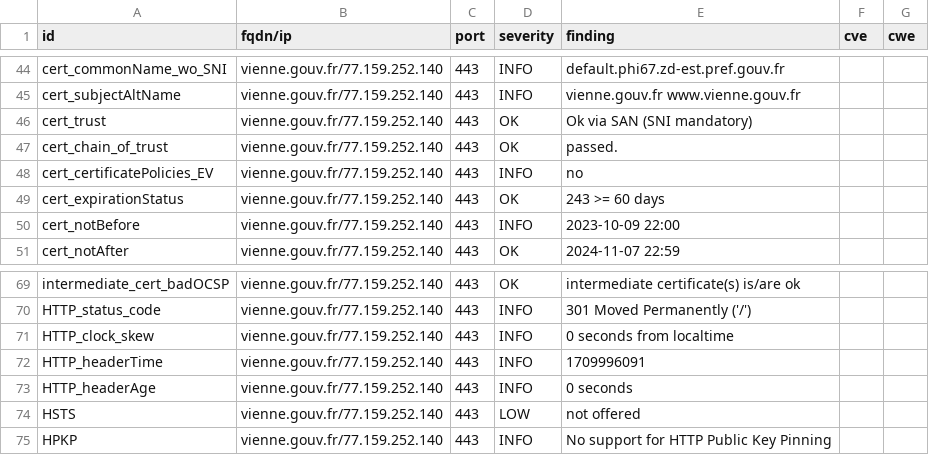
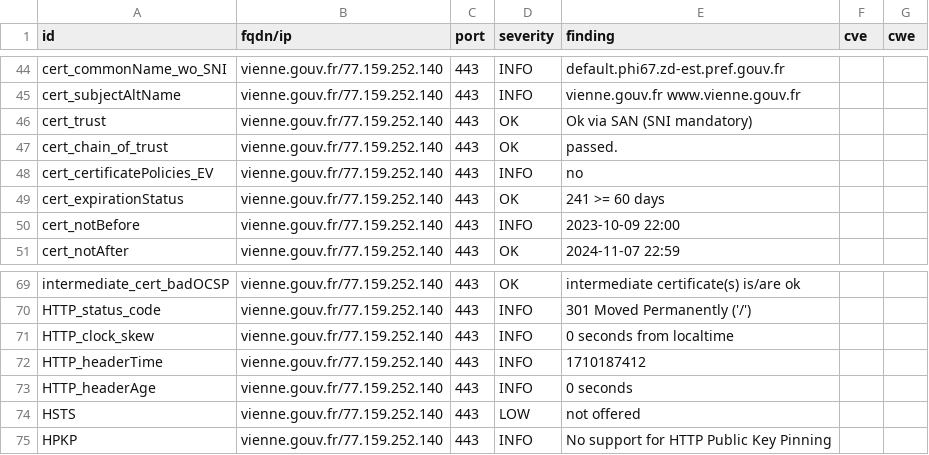
Before and after one commit to GKO-org/dashlordPrd11, a CSV file: results/aHR0cHM6Ly92aWVubmUuZ291di5mcg==/testssl.csv, drawn as a sheet; only a part is shown, gaps mark what is left out.

```diff
--- a/results/aHR0cHM6Ly92aWVubmUuZ291di5mcg==/testssl.csv
+++ b/results/aHR0cHM6Ly92aWVubmUuZ291di5mcg==/testssl.csv
@@ -48,3 +48,3 @@
 "cert_certificatePolicies_EV","vienne.gouv.fr/77.159.252.140","443","INFO","no","",""
-"cert_expirationStatus","vienne.gouv.fr/77.159.252.140","443","OK","243 >= 60 days","",""
+"cert_expirationStatus","vienne.gouv.fr/77.159.252.140","443","OK","241 >= 60 days","",""
 "cert_notBefore","vienne.gouv.fr/77.159.252.140","443","INFO","2023-10-09 22:00","",""
@@ -71,3 +71,3 @@
 "HTTP_clock_skew","vienne.gouv.fr/77.159.252.140","443","INFO","0 seconds from localtime","",""
-"HTTP_headerTime","vienne.gouv.fr/77.159.252.140","443","INFO","1709996091","",""
+"HTTP_headerTime","vienne.gouv.fr/77.159.252.140","443","INFO","1710187412","",""
 "HTTP_headerAge","vienne.gouv.fr/77.159.252.140","443","INFO","0 seconds","",""
```
Also changed, not shown: 9 other files.
